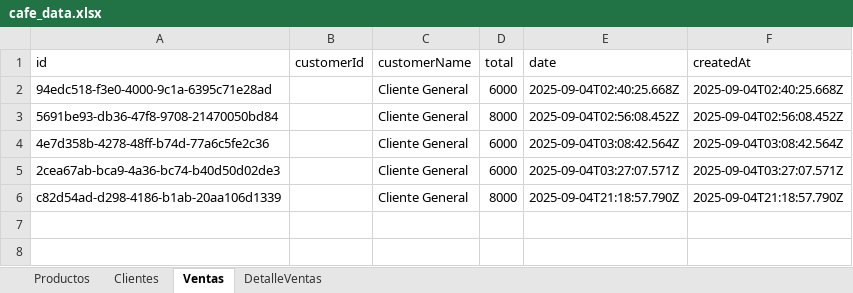
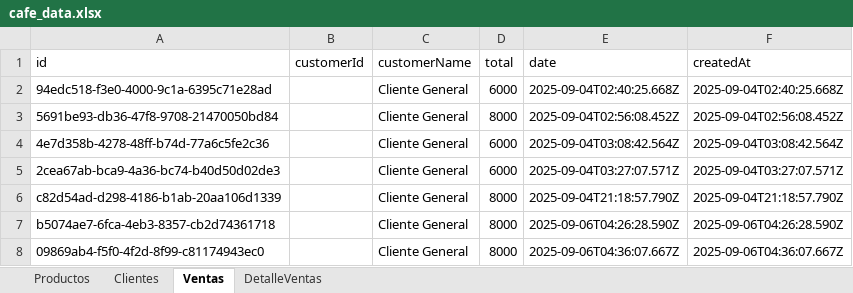
Before and after one commit to vero2002257257/cafe-nare-balneario, an Excel workbook: data/cafe_data.xlsx, sheet Ventas, drawn as a sheet; values as stored, in another font and other column widths than the file's, no borders; the diff names each change by its address in the sheet, - before the commit and + after, or states it on an @@ line.

```diff
--- a/data/cafe_data.xlsx (sheet Ventas)
+++ b/data/cafe_data.xlsx (sheet Ventas)
+row 7: b5074ae7-6fca-4eb3-8357-cb2d74361718 |  | Cliente General | 8000 | 2025-09-06T04:26:28.590Z | 2025-09-06T04:26:28.590Z
+row 8: 09869ab4-f5f0-4f2d-8f99-c81174943ec0 |  | Cliente General | 8000 | 2025-09-06T04:36:07.667Z | 2025-09-06T04:36:07.667Z
```
Also changed, not shown: sheet DetalleVentas, sheet Productos, 3 other files.
